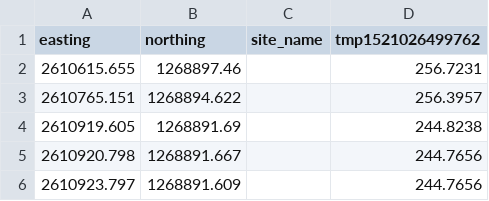
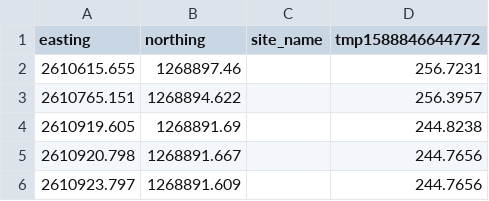
Before and after one commit to JJK-engineering/TunnelGIS, a CSV file: data/out/Westroehre.Terrain.R2.csv, drawn as a sheet; only a part is shown.

```diff
--- a/data/out/Westroehre.Terrain.R2.csv
+++ b/data/out/Westroehre.Terrain.R2.csv
@@ -1,2 +1,2 @@
-easting,northing,site_name,tmp1521026499762
+easting,northing,site_name,tmp1588846644772
 2610615.655,1268897.46,,256.7231
```
Also changed, not shown: data/out/Westroehre.RockSurface.R2.csv, 6 other files.
